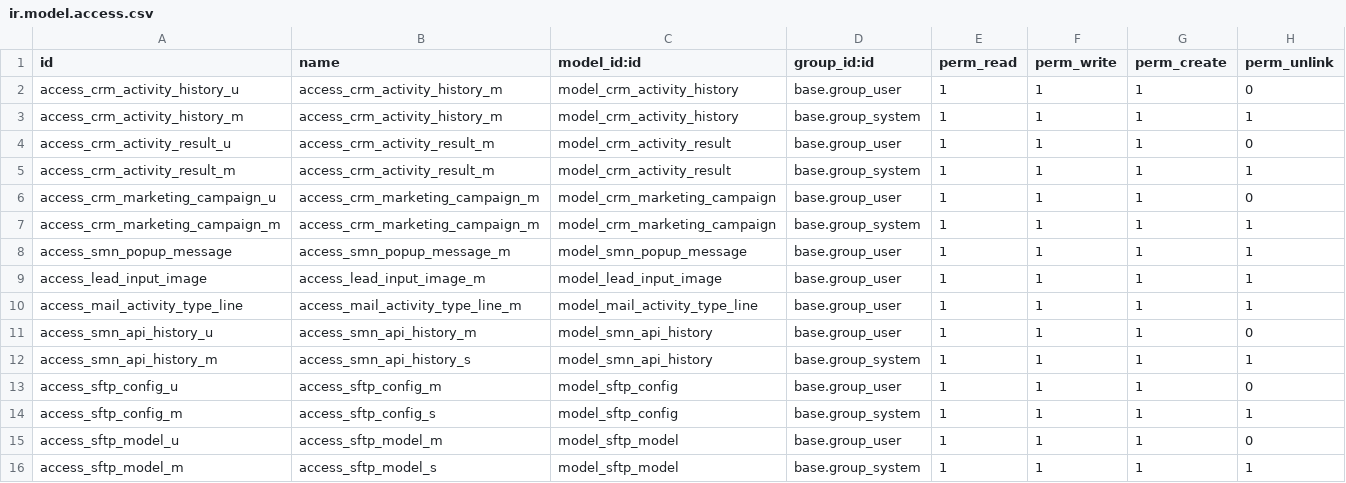
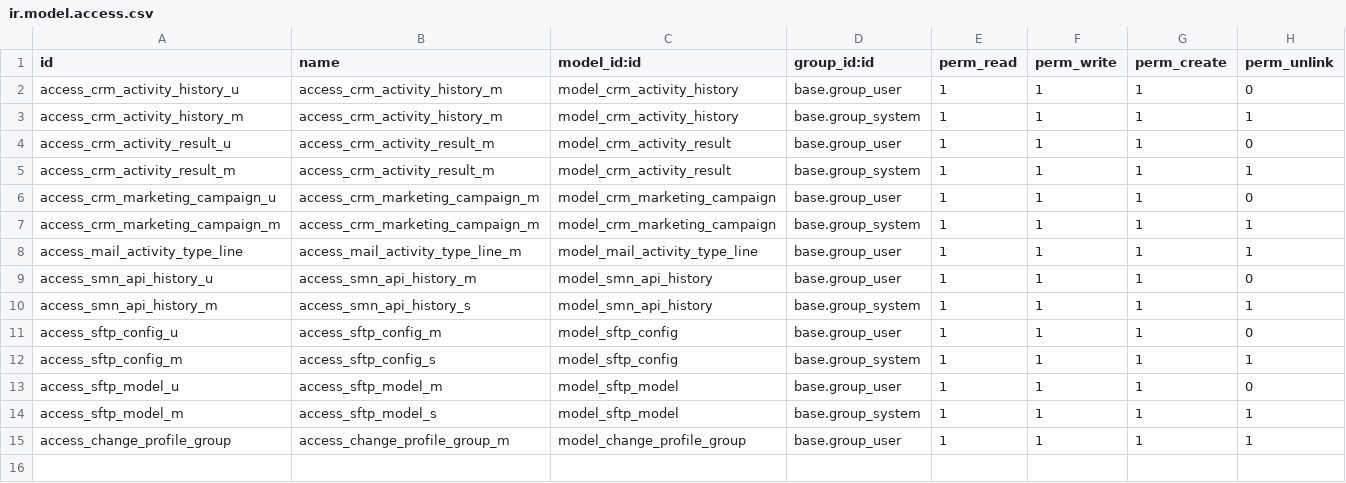
Before and after one commit to thanhkoicg/crm_ver16, a CSV file: smartpay_module/smn_crm/security/ir.model.access.csv, drawn as a sheet.

Commit message:
[FIX] user group profile

```diff
--- a/smartpay_module/smn_crm/security/ir.model.access.csv
+++ b/smartpay_module/smn_crm/security/ir.model.access.csv
@@ -7,4 +7,2 @@ access_crm_marketing_campaign_u,access_crm_marketing_campaign_m,model_crm_market
 access_crm_marketing_campaign_m,access_crm_marketing_campaign_m,model_crm_marketing_campaign,base.group_system,1,1,1,1
-access_smn_popup_message,access_smn_popup_message_m,model_smn_popup_message,base.group_user,1,1,1,1
-access_lead_input_image,access_lead_input_image_m,model_lead_input_image,base.group_user,1,1,1,1
 access_mail_activity_type_line,access_mail_activity_type_line_m,model_mail_activity_type_line,base.group_user,1,1,1,1
@@ -16 +14,2 @@ access_sftp_model_u,access_sftp_model_m,model_sftp_model,base.group_user,1,1,1,0
 access_sftp_model_m,access_sftp_model_s,model_sftp_model,base.group_system,1,1,1,1
+access_change_profile_group,access_change_profile_group_m,model_change_profile_group,base.group_user,1,1,1,1
```
Also changed, not shown: 9 other files.
